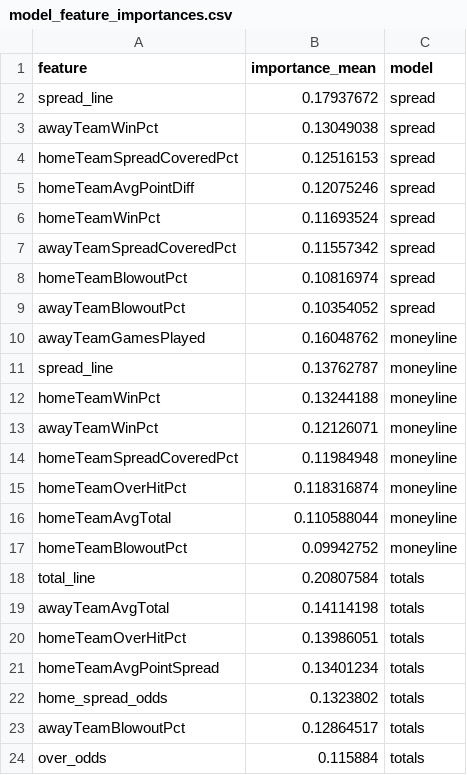
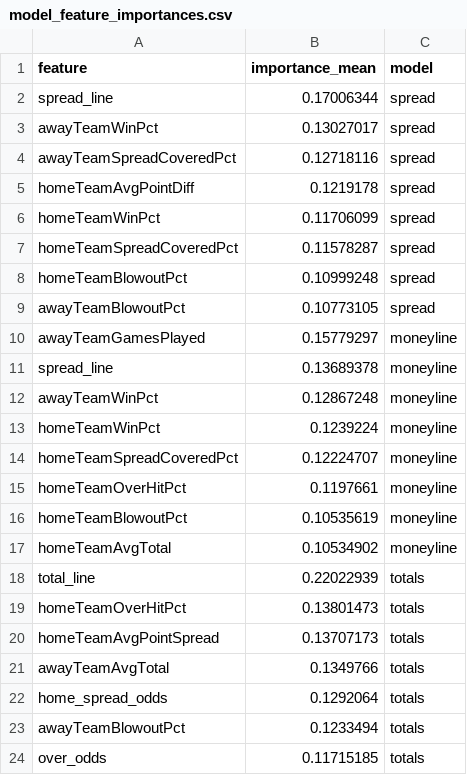
Before and after one commit to bestoddspredictions-web/nfl-predictions, a CSV file: data_files/model_feature_importances.csv, drawn as a sheet.

```diff
--- a/data_files/model_feature_importances.csv
+++ b/data_files/model_feature_importances.csv
@@ -1,24 +1,24 @@
 feature,importance_mean,model
-spread_line,0.17937672,spread
-awayTeamWinPct,0.13049038,spread
-homeTeamSpreadCoveredPct,0.12516153,spread
-homeTeamAvgPointDiff,0.12075246,spread
-homeTeamWinPct,0.11693524,spread
-awayTeamSpreadCoveredPct,0.11557342,spread
-homeTeamBlowoutPct,0.10816974,spread
-awayTeamBlowoutPct,0.10354052,spread
-awayTeamGamesPlayed,0.16048762,moneyline
-spread_line,0.13762787,moneyline
-homeTeamWinPct,0.13244188,moneyline
-awayTeamWinPct,0.12126071,moneyline
-homeTeamSpreadCoveredPct,0.11984948,moneyline
-homeTeamOverHitPct,0.118316874,moneyline
-homeTeamAvgTotal,0.110588044,moneyline
-homeTeamBlowoutPct,0.09942752,moneyline
-total_line,0.20807584,totals
-awayTeamAvgTotal,0.14114198,totals
-homeTeamOverHitPct,0.13986051,totals
-homeTeamAvgPointSpread,0.13401234,totals
-home_spread_odds,0.1323802,totals
-awayTeamBlowoutPct,0.12864517,totals
-over_odds,0.115884,totals
+spread_line,0.17006344,spread
+awayTeamWinPct,0.13027017,spread
+awayTeamSpreadCoveredPct,0.12718116,spread
+homeTeamAvgPointDiff,0.1219178,spread
+homeTeamWinPct,0.11706099,spread
+homeTeamSpreadCoveredPct,0.11578287,spread
+homeTeamBlowoutPct,0.10999248,spread
+awayTeamBlowoutPct,0.10773105,spread
+awayTeamGamesPlayed,0.15779297,moneyline
+spread_line,0.13689378,moneyline
+awayTeamWinPct,0.12867248,moneyline
+homeTeamWinPct,0.1239224,moneyline
+homeTeamSpreadCoveredPct,0.12224707,moneyline
+homeTeamOverHitPct,0.1197661,moneyline
+homeTeamBlowoutPct,0.10535619,moneyline
+homeTeamAvgTotal,0.10534902,moneyline
+total_line,0.22022939,totals
+homeTeamOverHitPct,0.13801473,totals
+homeTeamAvgPointSpread,0.13707173,totals
+awayTeamAvgTotal,0.1349766,totals
+home_spread_odds,0.1292064,totals
+awayTeamBlowoutPct,0.1233494,totals
+over_odds,0.11715185,totals
```
Also changed, not shown: data_files/nfl_games_historical.csv, data_files/player_props_predictions.csv, 4 other files.
